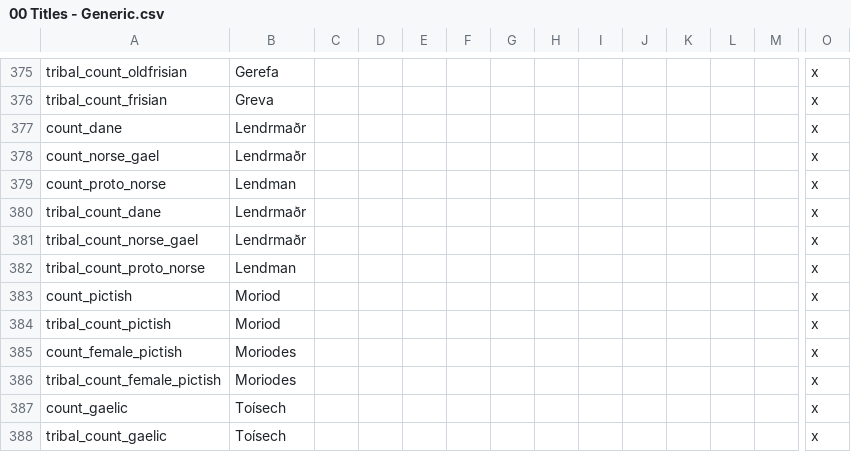
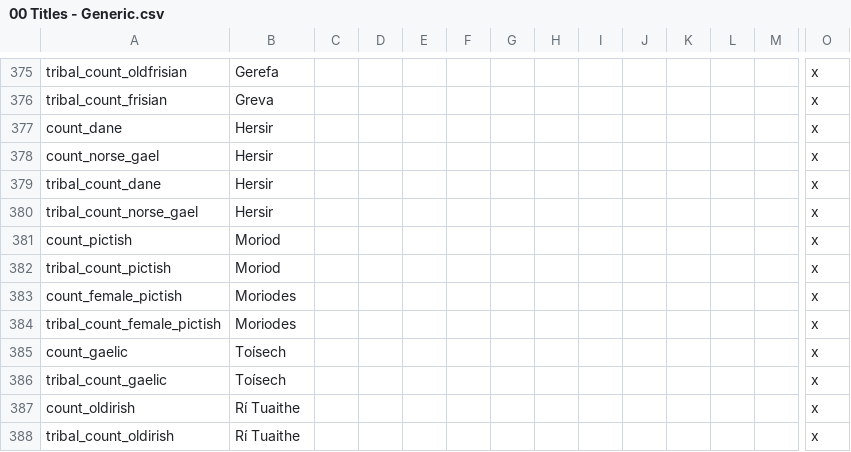
Before and after one commit to DC123456789/Britannia---The-Winter-King, a CSV file: Britannia/localisation/00 Titles - Generic.csv, drawn as a sheet; only a part is shown, gaps mark what is left out; the shorter side is filled out with more unchanged rows; removed rows and columns are numbered as before the commit, all else as after; rows hold the shown columns only; the diff names each change by its address in the sheet, - before the commit and + after, or states it on an @@ line.

Commit message:
- Some CV's - Proto-Norse holder titles don't work? - Cara is no longer of the same dynasty as her husband.

```diff
--- a/Britannia/localisation/00 Titles - Generic.csv
+++ b/Britannia/localisation/00 Titles - Generic.csv
-B377:B378: Lendrmaðr
+B377:B378: Hersir
-row 379: count_proto_norse | Lendman |  |  |  |  |  |  |  |  |  |  |  | x
-B379:B380: Lendrmaðr
+B379:B380: Hersir
-row 382: tribal_count_proto_norse | Lendman |  |  |  |  |  |  |  |  |  |  |  | x
```
Also changed, not shown: 2 other files.
